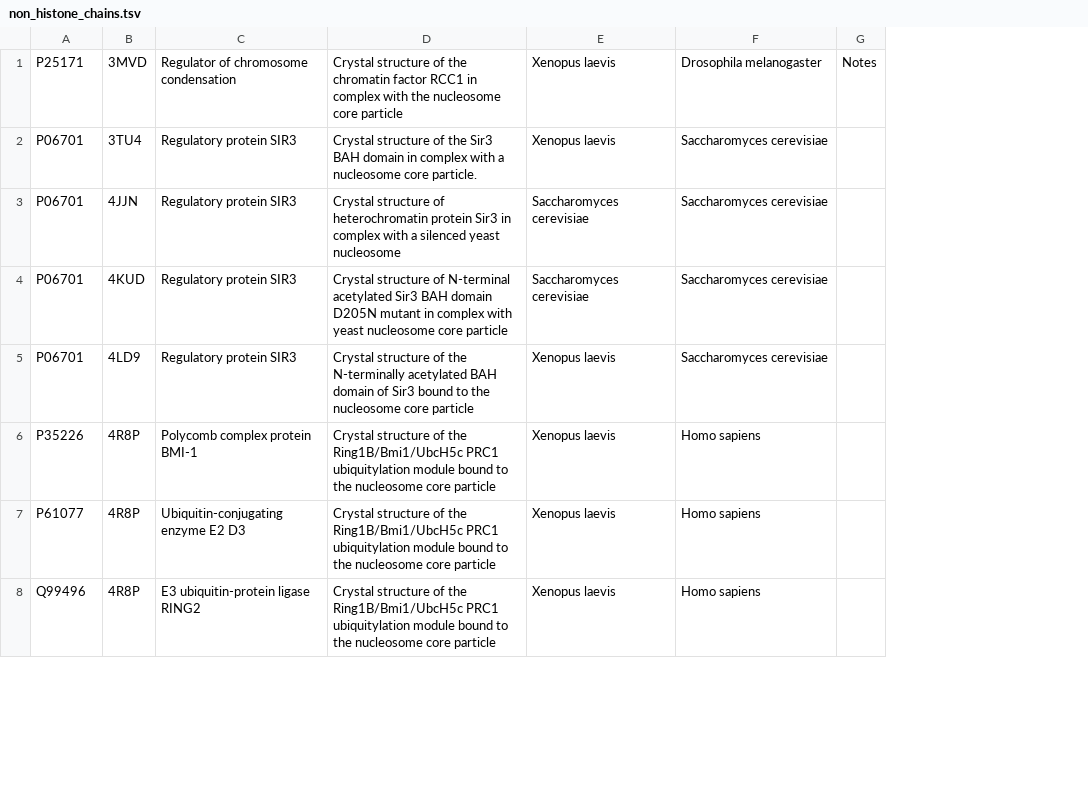
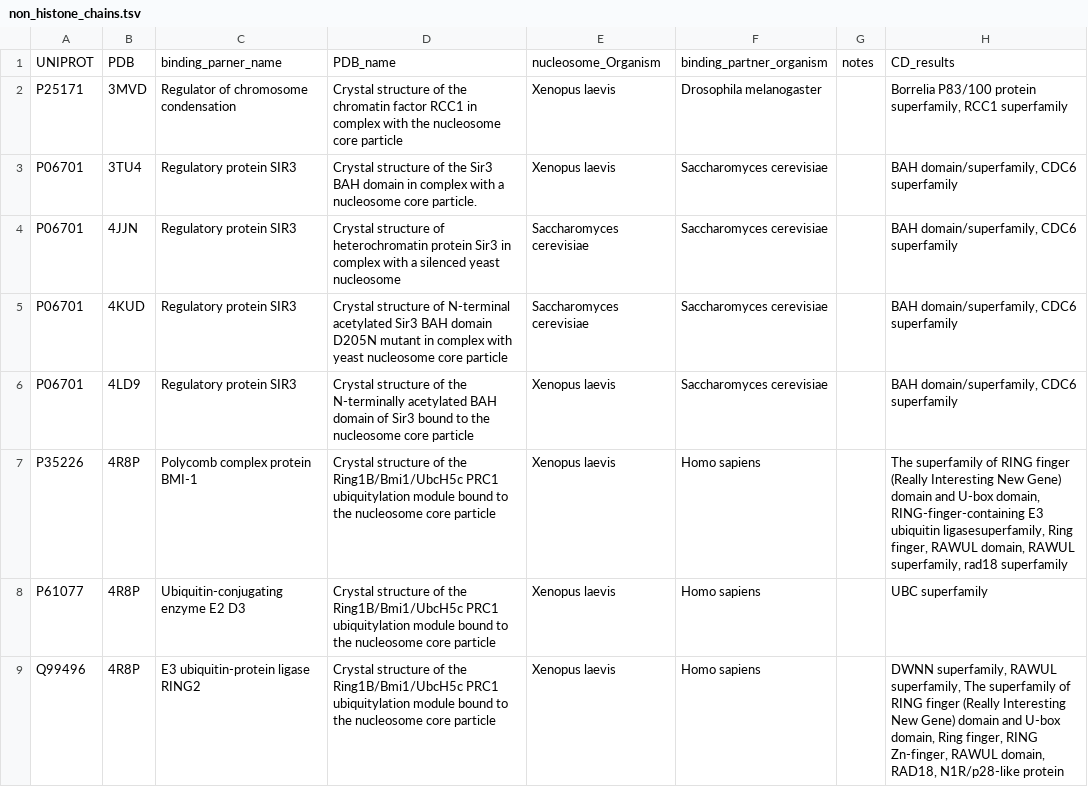
Before and after one commit to yaromar/project1, a TSV file: data/non_histone_chains.tsv, drawn as a sheet; only a part is shown; addresses are those after the commit; the diff names each change by its address in the sheet, - before the commit and + after, or states it on an @@ line.

Commit message:
Update non_histone_chains.tsv

```diff
--- a/data/non_histone_chains.tsv
+++ b/data/non_histone_chains.tsv
+column H, rows 2-9: Borrelia P83/100 protein superfamily, RCC1 superfamily | BAH domain/superfamily, CDC6 superfamily | BAH domain/superfamily, CDC6 superfamily | BAH domain/superfamily, CDC6 superfamily | BAH domain/superfamily, CDC6 superfamily | The superfamily of RING finger (Really Interesting New Gene) domain and U-box domain, RING-finger-containing E3 ubiquitin ligasesuperfamily, Ring finger, RAWUL domain, RAWUL superfamily, rad18 superfamily | UBC superfamily | DWNN superfamily, RAWUL superfamily, The superfamily of RING finger (Really Interesting New Gene) domain and U-box domain, Ring finger, RING Zn-finger, RAWUL domain, RAD18, N1R/p28-like protein
+row 1: UNIPROT | PDB | binding_parner_name | PDB_name | nucleosome_Organism | binding_partner_organism | notes | CD_results
-G2: Notes
+G2: (empty)
```
